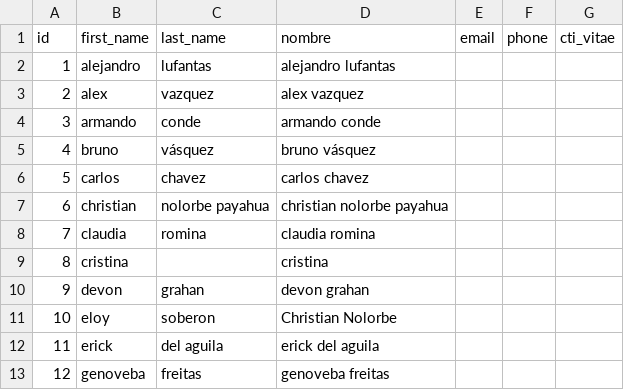
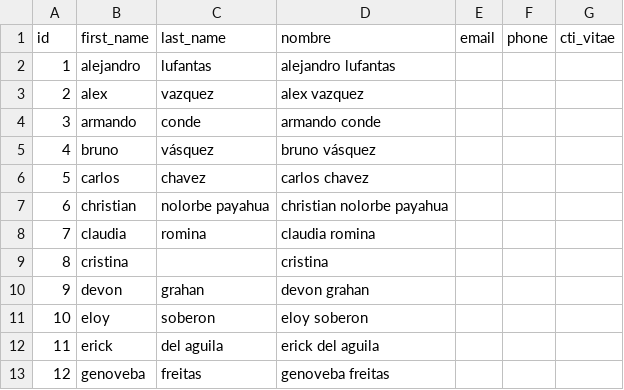
Before and after one commit to ccasado16/ichthyology-scripts-n-data, a CSV file: ids/ids_persons.csv, drawn as a sheet; only a part is shown.

Commit message:
ids persons

```diff
--- a/ids/ids_persons.csv
+++ b/ids/ids_persons.csv
@@ -10,3 +10,3 @@ id,first_name,last_name,nombre,email,phone,cti_vitae
 9,devon,grahan,devon grahan,,,
-10,eloy,soberon,Christian Nolorbe,,,
+10,eloy,soberon,eloy soberon,,,
 11,erick,del aguila,erick del aguila,,,
```
